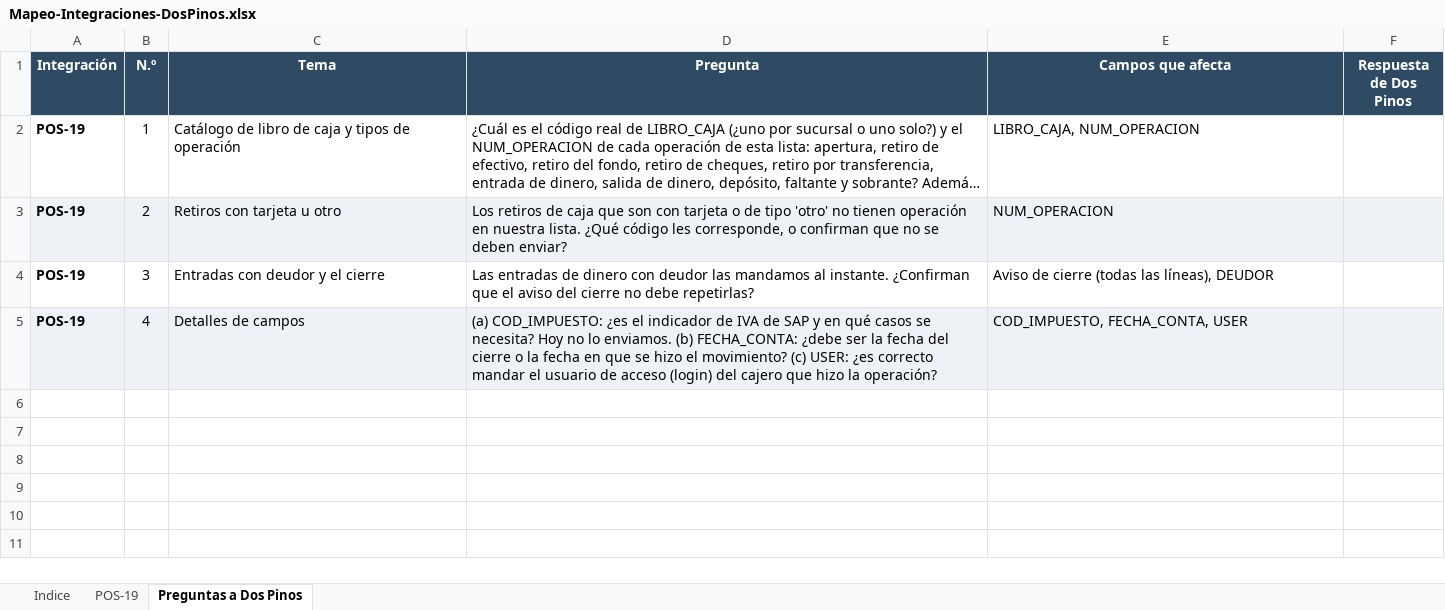
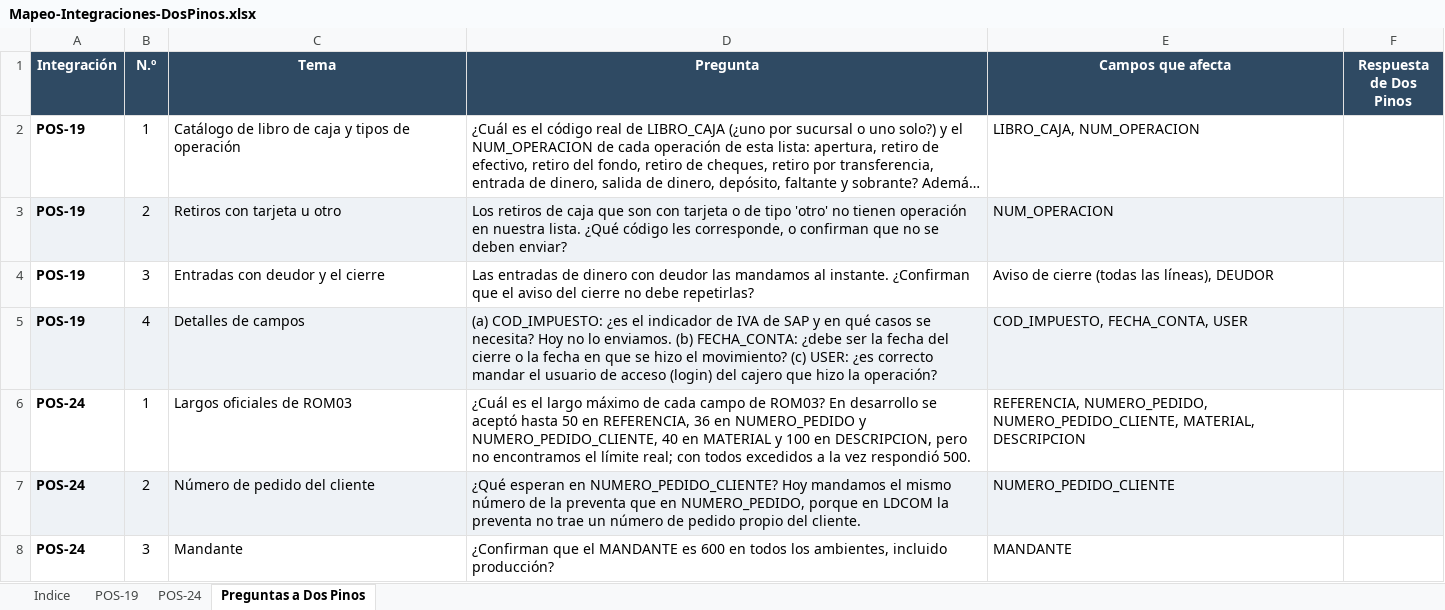
Before and after one commit to faridvl/neuron-ld, an Excel workbook: clientes/dospinos/integraciones/mapeos/Mapeo-Integraciones-DosPinos.xlsx, sheet Preguntas a Dos Pinos, drawn as a sheet; long unchanged cells end in …; values as stored, in another font and other column widths than the file's, no borders; the diff names each change by its address in the sheet, - before the commit and + after, or states it on an @@ line.

```diff
--- a/clientes/dospinos/integraciones/mapeos/Mapeo-Integraciones-DosPinos.xlsx (sheet Preguntas a Dos Pinos)
+++ b/clientes/dospinos/integraciones/mapeos/Mapeo-Integraciones-DosPinos.xlsx (sheet Preguntas a Dos Pinos)
+sheet tab: POS-24
+row 6: POS-24 | 1 | Largos oficiales de ROM03 | ¿Cuál es el largo máximo de cada campo de ROM03? En desarrollo se aceptó hasta 50 en REFERENCIA, 36 en NUMERO_PEDIDO y NUMERO_PEDIDO_CLIENTE, 40 en MATERIAL y 100 en DESCRIPCION, pero no encontramos el límite real; con todos excedidos a la vez respondió 500. | REFERENCIA, NUMERO_PEDIDO, NUMERO_PEDIDO_CLIENTE, MATERIAL, DESCRIPCION
+row 7: POS-24 | 2 | Número de pedido del cliente | ¿Qué esperan en NUMERO_PEDIDO_CLIENTE? Hoy mandamos el mismo número de la preventa que en NUMERO_PEDIDO, porque en LDCOM la preventa no trae un número de pedido propio del cliente. | NUMERO_PEDIDO_CLIENTE
+row 8: POS-24 | 3 | Mandante | ¿Confirman que el MANDANTE es 600 en todos los ambientes, incluido producción? | MANDANTE
```
Also changed, not shown: sheet Indice, 1 other file.
